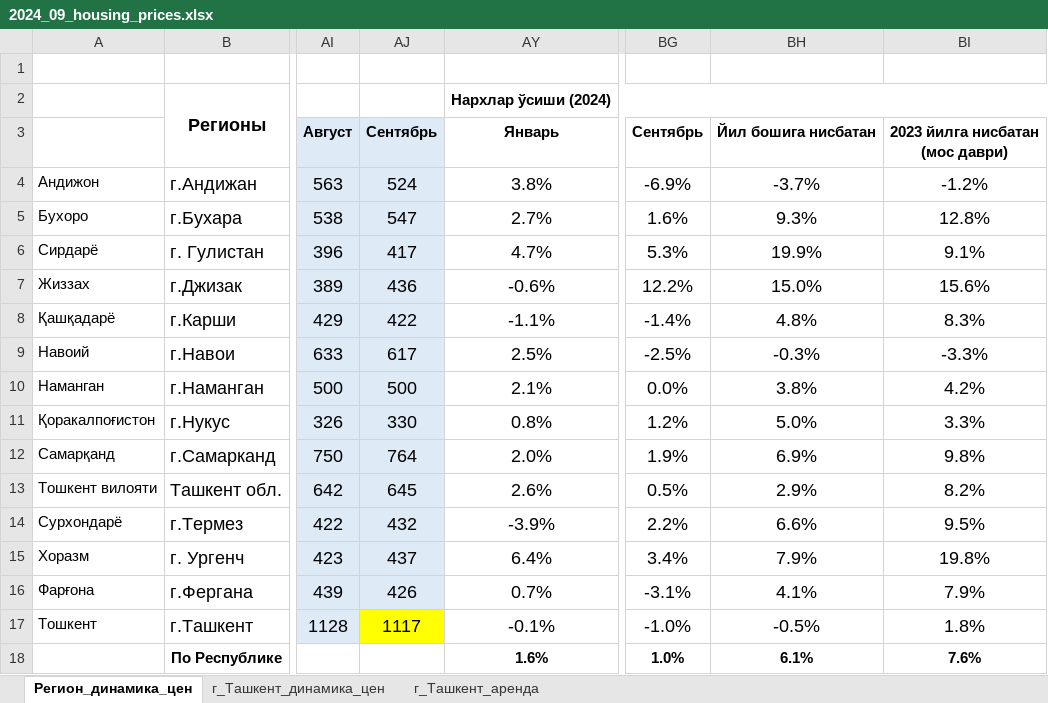
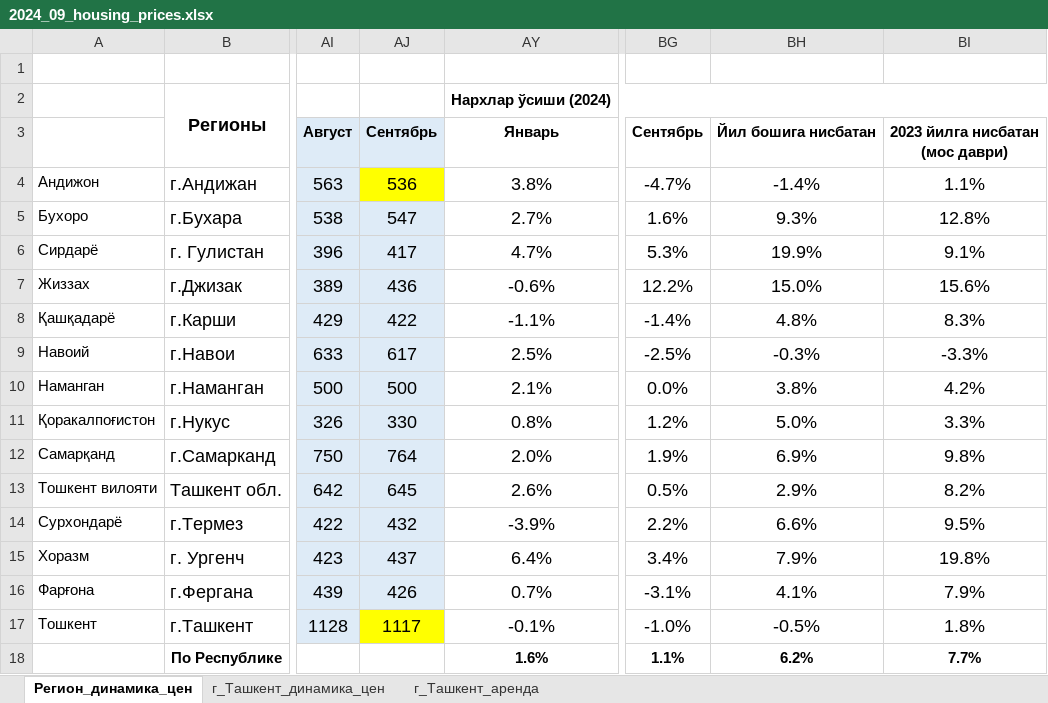
Before and after one commit to nozimmjon/09_september, an Excel workbook: 2024_09_housing_prices.xlsx, sheet Регион_динамика_цен, drawn as a sheet; only a part is shown, gaps mark what is left out; values as stored, in another font and other column widths than the file's, no borders; conditional formats not drawn; the diff names each change by its address in the sheet, - before the commit and + after, or states it on an @@ line.

```diff
--- a/2024_09_housing_prices.xlsx (sheet Регион_динамика_цен)
+++ b/2024_09_housing_prices.xlsx (sheet Регион_динамика_цен)
-AJ4: 524
+AJ4: 536
-AJ4 fill: #DEEBF7
+AJ4 fill: #FFFF00
-BG4: -6.9%
+BG4: -4.7%
-BH4: -3.7%
+BH4: -1.4%
-BI4: -1.2%
+BI4: 1.1%
-BG18: 1.0%
+BG18: 1.1%
-BH18: 6.1%
+BH18: 6.2%
-BI18: 7.6%
+BI18: 7.7%
```
Also changed, not shown: sheet г_Ташкент_аренда.
